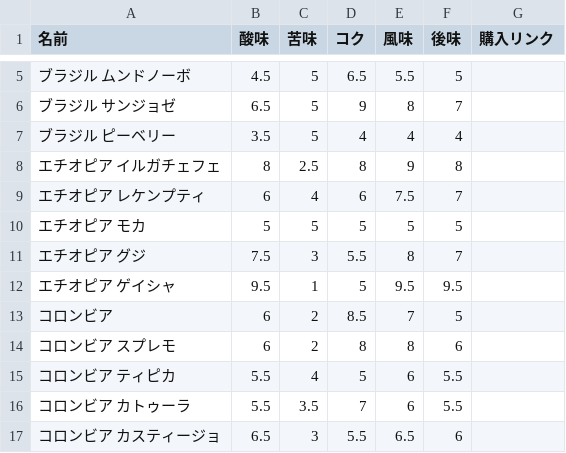
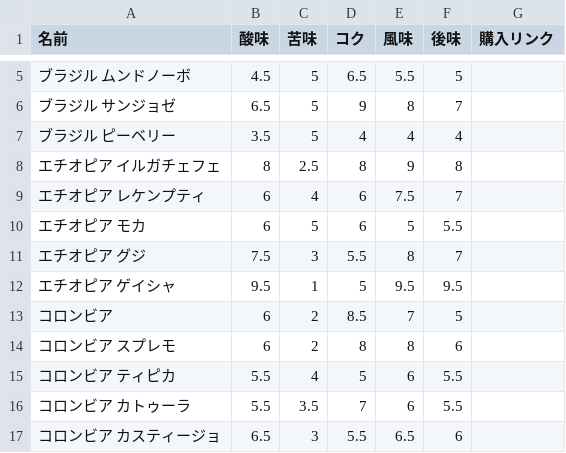
Before and after one commit to Sugawara-TKM/CoBean-app, a CSV file: beans.csv, drawn as a sheet; only a part is shown, gaps mark what is left out.

Commit message:
変更内容の説明

```diff
--- a/beans.csv
+++ b/beans.csv
@@ -9,3 +9,3 @@
 エチオピア レケンプティ,6,4,6,7.5,7,
-エチオピア モカ,5,5,5,5,5,
+エチオピア モカ,6,5,6,5,5.5,
 エチオピア グジ,7.5,3,5.5,8,7,
```
